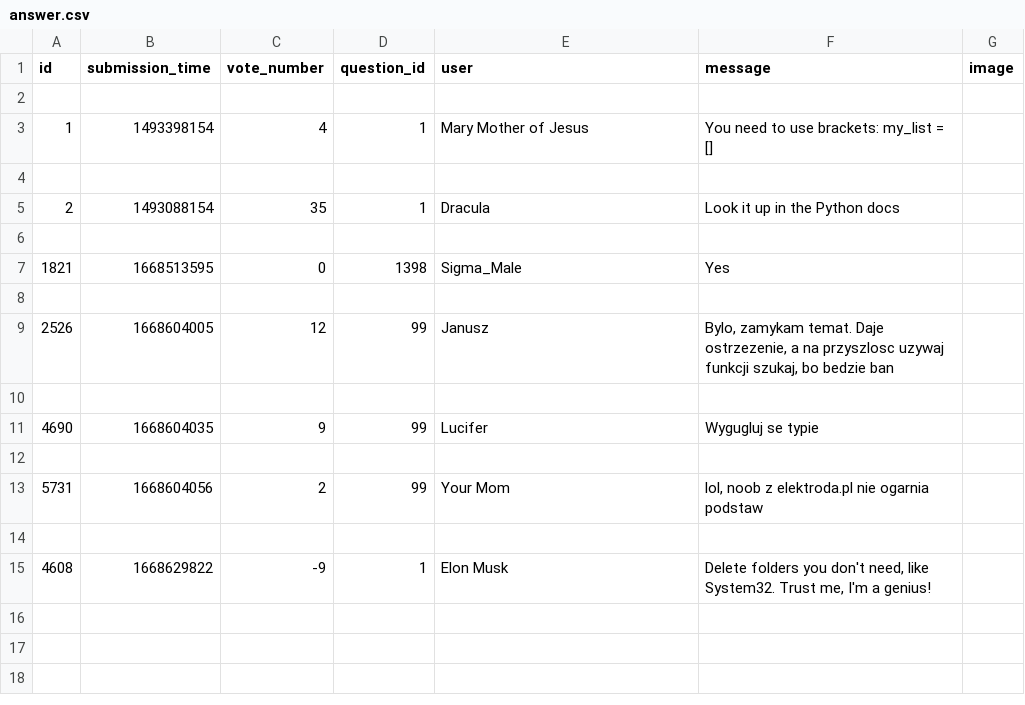
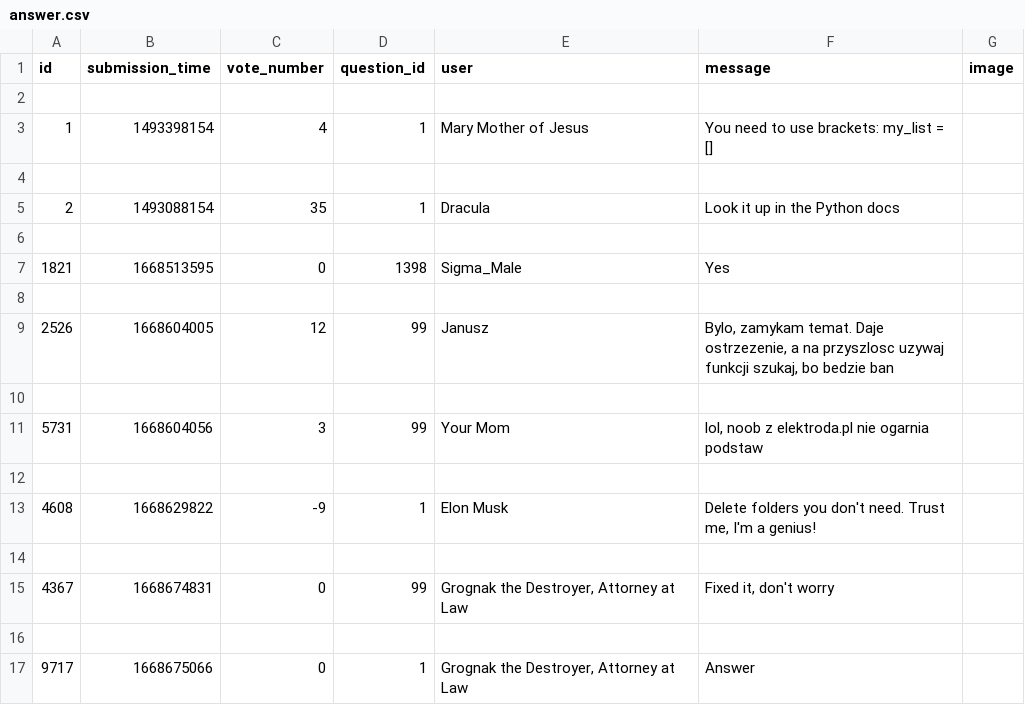
Before and after one commit to dapie346/AskMate, a CSV file: sample_data/answer.csv, drawn as a sheet.

Commit message:
fixed adding answer

```diff
--- a/sample_data/answer.csv
+++ b/sample_data/answer.csv
@@ -10,6 +10,8 @@ id,submission_time,vote_number,question_id,user,message,image
 
-4690,1668604035,9,99,Lucifer,Wygugluj se typie,
+5731,1668604056,3,99,Your Mom,"lol, noob z elektroda.pl nie ogarnia podstaw",
 
-5731,1668604056,2,99,Your Mom,"lol, noob z elektroda.pl nie ogarnia podstaw",
+4608,1668629822,-9,1,Elon Musk,"Delete folders you don't need. Trust me, I'm a genius!",
 
-4608,1668629822,-9,1,Elon Musk,"Delete folders you don't need, like System32. Trust me, I'm a genius!",
+4367,1668674831,0,99,"Grognak the Destroyer, Attorney at Law","Fixed it, don't worry",
+
+9717,1668675066,0,1,"Grognak the Destroyer, Attorney at Law",Answer,
```
Also changed, not shown: 1 other file.
